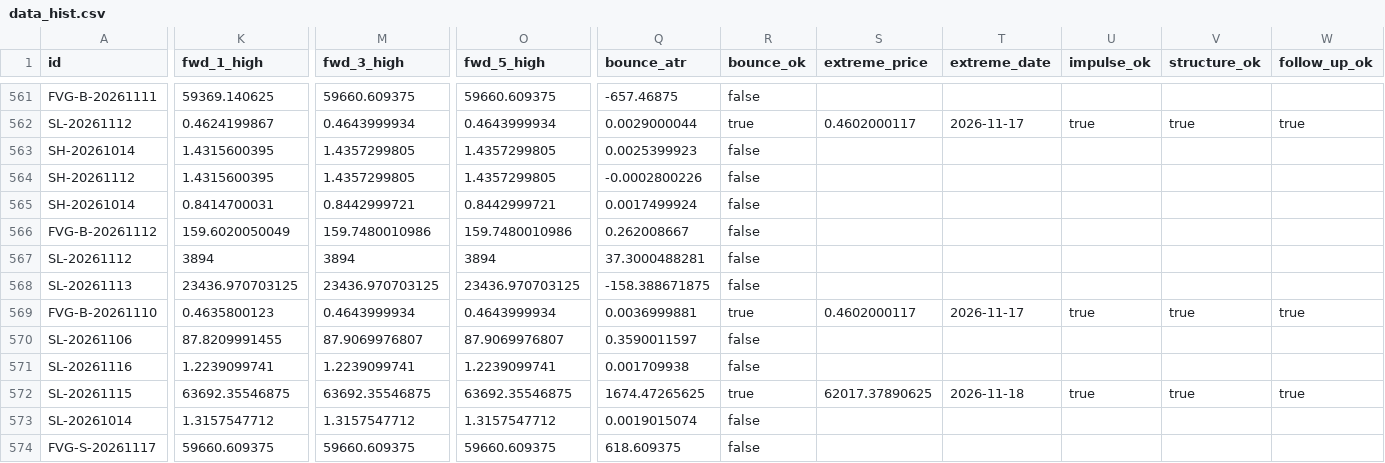
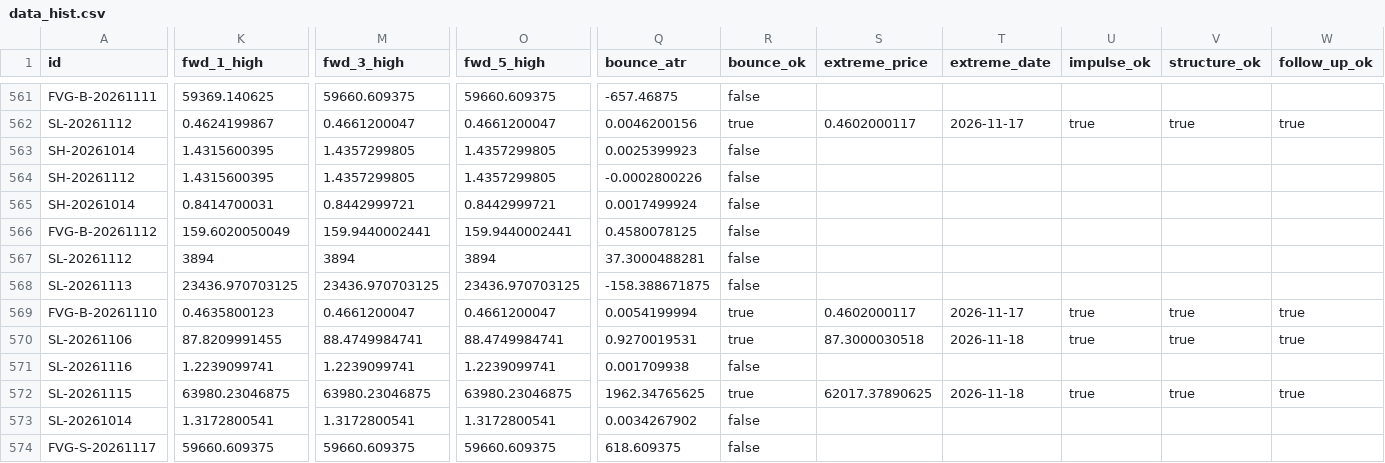
Before and after one commit to keenewong-ai/xauusd-bounce-live, a CSV file: data_hist.csv, drawn as a sheet; only a part is shown, gaps mark what is left out; the diff covers the shown part only; the diff names each change by its address in the sheet, - before the commit and + after, or states it on an @@ line.

```diff
--- a/data_hist.csv
+++ b/data_hist.csv
-M562 (fwd_3_high): 0.4643999934
+M562 (fwd_3_high): 0.4661200047
-O562 (fwd_5_high): 0.4643999934
+O562 (fwd_5_high): 0.4661200047
-Q562 (bounce_atr): 0.0029000044
+Q562 (bounce_atr): 0.0046200156
-M566 (fwd_3_high): 159.7480010986
+M566 (fwd_3_high): 159.9440002441
-O566 (fwd_5_high): 159.7480010986
+O566 (fwd_5_high): 159.9440002441
-Q566 (bounce_atr): 0.262008667
+Q566 (bounce_atr): 0.4580078125
-M569 (fwd_3_high): 0.4643999934
+M569 (fwd_3_high): 0.4661200047
-O569 (fwd_5_high): 0.4643999934
+O569 (fwd_5_high): 0.4661200047
-Q569 (bounce_atr): 0.0036999881
+Q569 (bounce_atr): 0.0054199994
-M570 (fwd_3_high): 87.9069976807
+M570 (fwd_3_high): 88.4749984741
-O570 (fwd_5_high): 87.9069976807
+O570 (fwd_5_high): 88.4749984741
-Q570 (bounce_atr): 0.3590011597
+Q570 (bounce_atr): 0.9270019531
-R570 (bounce_ok): false
+R570 (bounce_ok): true
-S570 (extreme_price): (empty)
+S570 (extreme_price): 87.3000030518
-T570 (extreme_date): (empty)
+T570 (extreme_date): 2026-11-18
-U570 (impulse_ok): (empty)
+U570 (impulse_ok): true
-V570 (structure_ok): (empty)
+V570 (structure_ok): true
-W570 (follow_up_ok): (empty)
+W570 (follow_up_ok): true
-K572 (fwd_1_high): 63692.35546875
+K572 (fwd_1_high): 63980.23046875
-M572 (fwd_3_high): 63692.35546875
+M572 (fwd_3_high): 63980.23046875
-O572 (fwd_5_high): 63692.35546875
+O572 (fwd_5_high): 63980.23046875
-Q572 (bounce_atr): 1674.47265625
+Q572 (bounce_atr): 1962.34765625
-K573 (fwd_1_high): 1.3157547712
+K573 (fwd_1_high): 1.3172800541
-M573 (fwd_3_high): 1.3157547712
+M573 (fwd_3_high): 1.3172800541
-O573 (fwd_5_high): 1.3157547712
+O573 (fwd_5_high): 1.3172800541
-Q573 (bounce_atr): 0.0019015074
+Q573 (bounce_atr): 0.0034267902
```
Also changed, not shown: 2 added rows and 45 edited cells elsewhere in this file, data_levels.csv, 2 other files.
